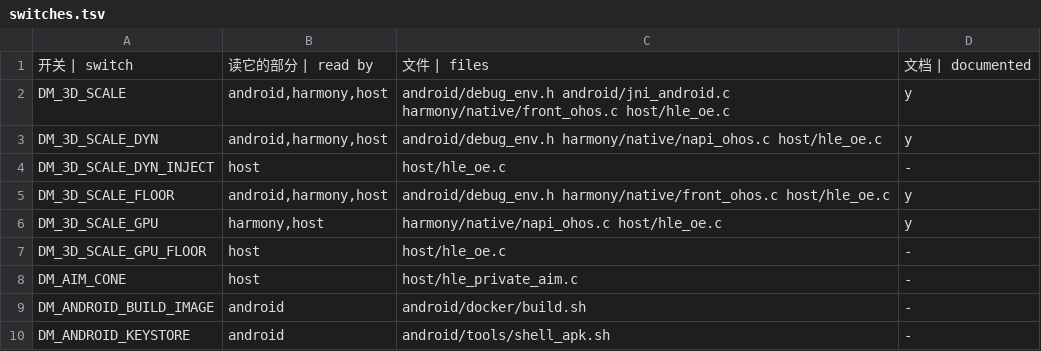
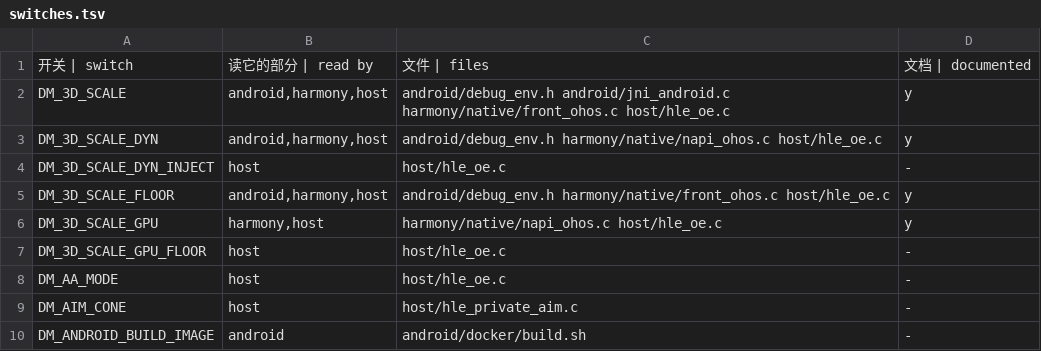
Before and after one commit to PowerBeef/d2r-metal, a TSV file: dm/switches.tsv, drawn as a sheet; only a part is shown; the shorter side is filled out with more unchanged rows; the diff names each change by its address in the sheet, - before the commit and + after, or states it on an @@ line.

```diff
--- a/dm/switches.tsv
+++ b/dm/switches.tsv
+row 8: DM_AA_MODE | host | host/hle_oe.c | -
```
Also changed, not shown: 1 other file.
